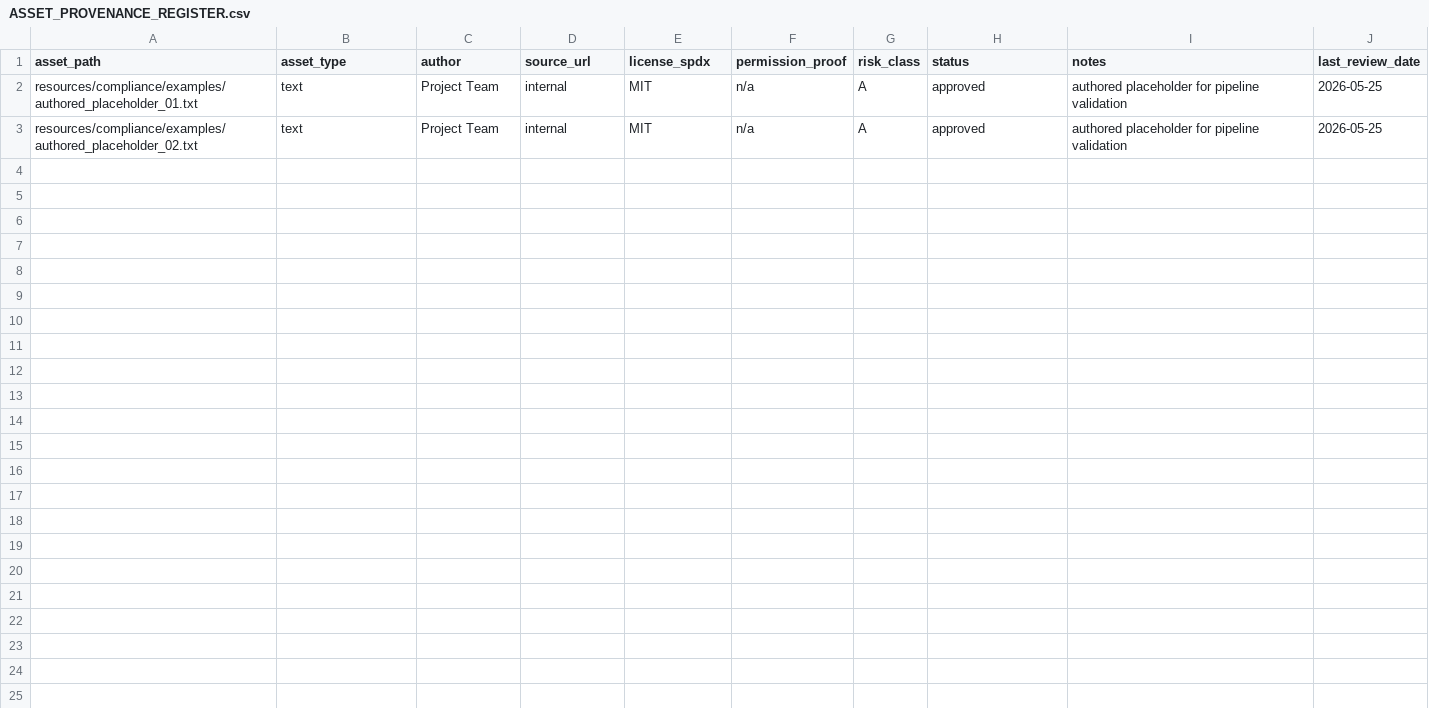
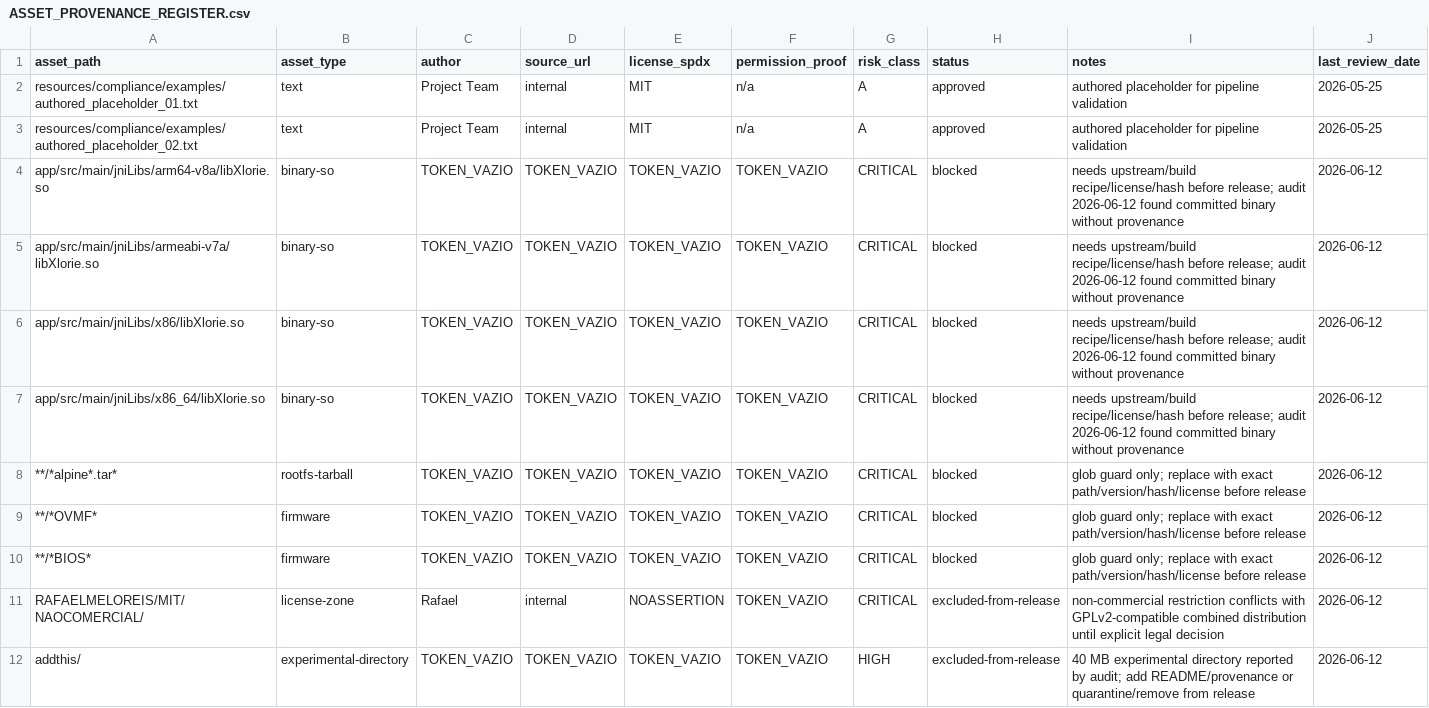
Before and after one commit to rafaelmeloreisnovo/Vectras-VM-Android, a CSV file: resources/compliance/ASSET_PROVENANCE_REGISTER.csv, drawn as a sheet.

Commit message:
compliance: expand asset provenance register for blocked binaries

```diff
--- a/resources/compliance/ASSET_PROVENANCE_REGISTER.csv
+++ b/resources/compliance/ASSET_PROVENANCE_REGISTER.csv
@@ -3 +3,10 @@ resources/compliance/examples/authored_placeholder_01.txt,text,Project Team,inte
 resources/compliance/examples/authored_placeholder_02.txt,text,Project Team,internal,MIT,n/a,A,approved,authored placeholder for pipeline validation,2026-05-25
+app/src/main/jniLibs/arm64-v8a/libXlorie.so,binary-so,TOKEN_VAZIO,TOKEN_VAZIO,TOKEN_VAZIO,TOKEN_VAZIO,CRITICAL,blocked,"needs upstream/build recipe/license/hash before release; audit 2026-06-12 found committed binary without provenance",2026-06-12
+app/src/main/jniLibs/armeabi-v7a/libXlorie.so,binary-so,TOKEN_VAZIO,TOKEN_VAZIO,TOKEN_VAZIO,TOKEN_VAZIO,CRITICAL,blocked,"needs upstream/build recipe/license/hash before release; audit 2026-06-12 found committed binary without provenance",2026-06-12
+app/src/main/jniLibs/x86/libXlorie.so,binary-so,TOKEN_VAZIO,TOKEN_VAZIO,TOKEN_VAZIO,TOKEN_VAZIO,CRITICAL,blocked,"needs upstream/build recipe/license/hash before release; audit 2026-06-12 found committed binary without provenance",2026-06-12
+app/src/main/jniLibs/x86_64/libXlorie.so,binary-so,TOKEN_VAZIO,TOKEN_VAZIO,TOKEN_VAZIO,TOKEN_VAZIO,CRITICAL,blocked,"needs upstream/build recipe/license/hash before release; audit 2026-06-12 found committed binary without provenance",2026-06-12
+**/*alpine*.tar*,rootfs-tarball,TOKEN_VAZIO,TOKEN_VAZIO,TOKEN_VAZIO,TOKEN_VAZIO,CRITICAL,blocked,"glob guard only; replace with exact path/version/hash/license before release",2026-06-12
+**/*OVMF*,firmware,TOKEN_VAZIO,TOKEN_VAZIO,TOKEN_VAZIO,TOKEN_VAZIO,CRITICAL,blocked,"glob guard only; replace with exact path/version/hash/license before release",2026-06-12
+**/*BIOS*,firmware,TOKEN_VAZIO,TOKEN_VAZIO,TOKEN_VAZIO,TOKEN_VAZIO,CRITICAL,blocked,"glob guard only; replace with exact path/version/hash/license before release",2026-06-12
+RAFAELMELOREIS/MIT/NAOCOMERCIAL/,license-zone,Rafael,internal,NOASSERTION,TOKEN_VAZIO,CRITICAL,excluded-from-release,"non-commercial restriction conflicts with GPLv2-compatible combined distribution until explicit legal decision",2026-06-12
+addthis/,experimental-directory,TOKEN_VAZIO,TOKEN_VAZIO,TOKEN_VAZIO,TOKEN_VAZIO,HIGH,excluded-from-release,"40 MB experimental directory reported by audit; add README/provenance or quarantine/remove from release",2026-06-12
```
